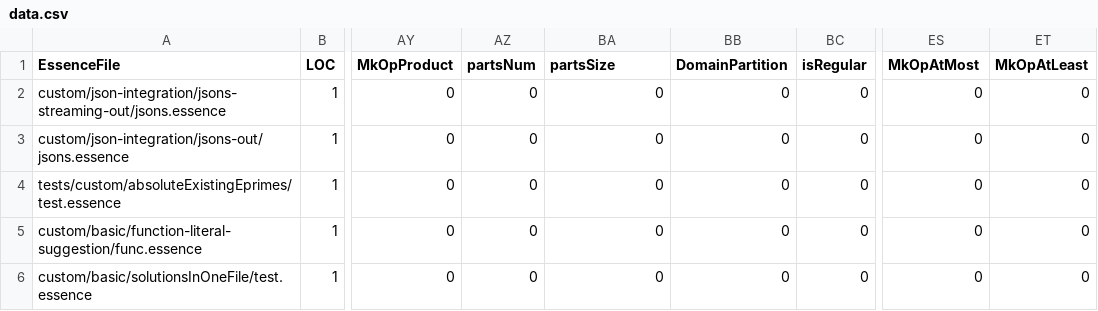
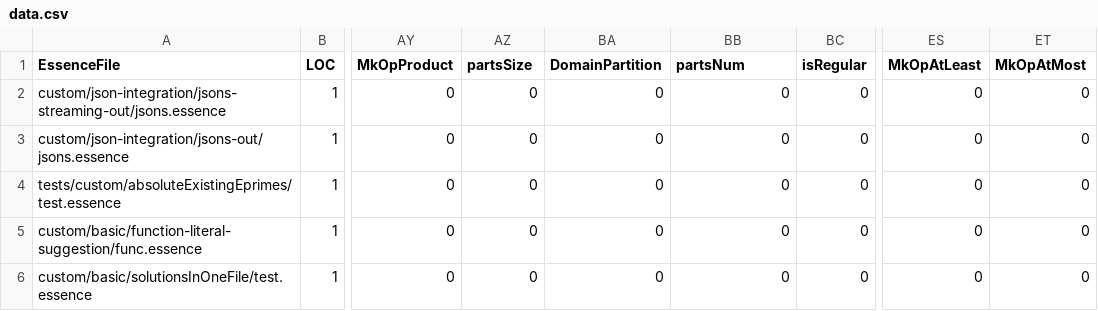
Before and after one commit to gskorokhod/conjure-oxide, a CSV file: tools/essence-feature-usage-stats/data.csv, drawn as a sheet; only a part is shown, gaps mark what is left out; the diff names each change by its address in the sheet, - before the commit and + after, or states it on an @@ line.

Commit message:
Actions: Deploy the essence features usage table 🚀

```diff
--- a/tools/essence-feature-usage-stats/data.csv
+++ b/tools/essence-feature-usage-stats/data.csv
-AZ1: partsNum
+AZ1: partsSize
-BA1: partsSize
+BA1: DomainPartition
-BB1: DomainPartition
+BB1: partsNum
-ES1: MkOpAtMost
+ES1: MkOpAtLeast
-ET1: MkOpAtLeast
+ET1: MkOpAtMost
```
Also changed, not shown: 1 other file.
